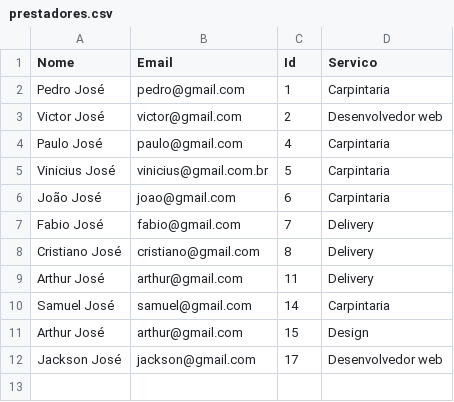
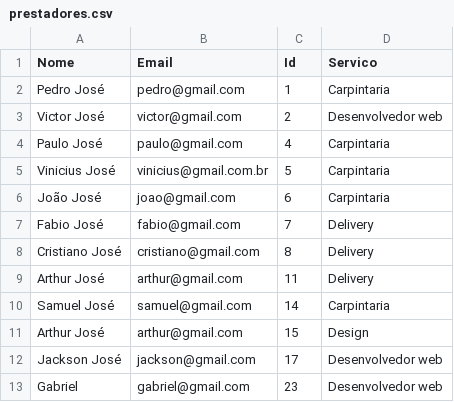
Before and after one commit to GabrielLacerda07/seuJoaoApi, a CSV file: app/webroot/prestadores.csv, drawn as a sheet.

```diff
--- a/app/webroot/prestadores.csv
+++ b/app/webroot/prestadores.csv
@@ -12 +12,2 @@ Nome;Email;Id;Servico
 "Jackson José";jackson@gmail.com;17;"Desenvolvedor web"
+Gabriel;gabriel@gmail.com;23;"Desenvolvedor web"
```
